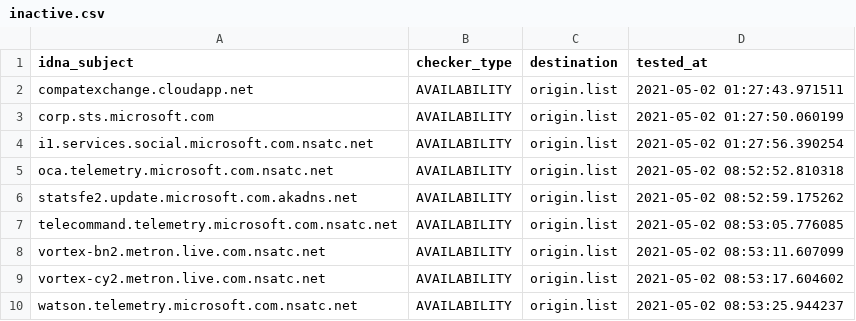
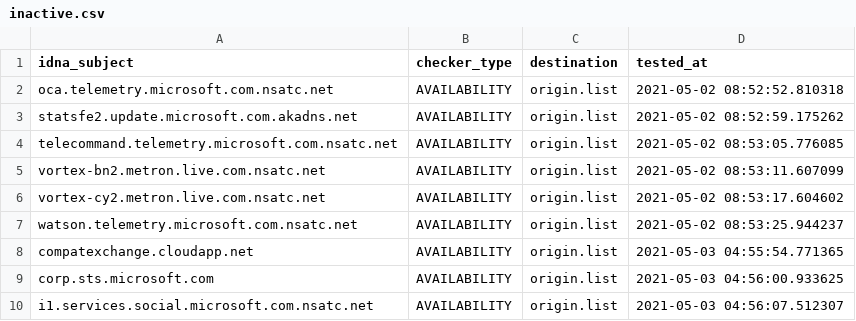
Before and after one commit to dead-hosts/hosts_git_tyzbit, a CSV file: .pyfunceble/inactive.csv, drawn as a sheet; removed rows and columns are numbered as before the commit, all else as after; the diff names each change by its address in the sheet, - before the commit and + after, or states it on an @@ line.

```diff
--- a/.pyfunceble/inactive.csv
+++ b/.pyfunceble/inactive.csv
-row 2: compatexchange.cloudapp.net | AVAILABILITY | origin.list | 2021-05-02 01:27:43.971511
-row 3: corp.sts.microsoft.com | AVAILABILITY | origin.list | 2021-05-02 01:27:50.060199
-row 4: i1.services.social.microsoft.com.nsatc.net | AVAILABILITY | origin.list | 2021-05-02 01:27:56.390254
+row 8: compatexchange.cloudapp.net | AVAILABILITY | origin.list | 2021-05-03 04:55:54.771365
+row 9: corp.sts.microsoft.com | AVAILABILITY | origin.list | 2021-05-03 04:56:00.933625
+row 10: i1.services.social.microsoft.com.nsatc.net | AVAILABILITY | origin.list | 2021-05-03 04:56:07.512307
```
Also changed, not shown: 6 other files.
